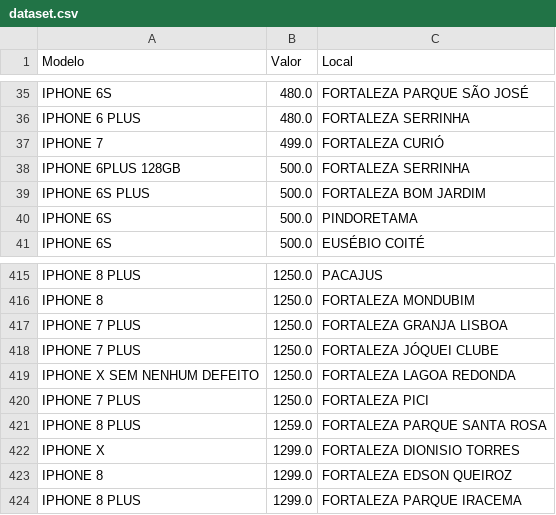
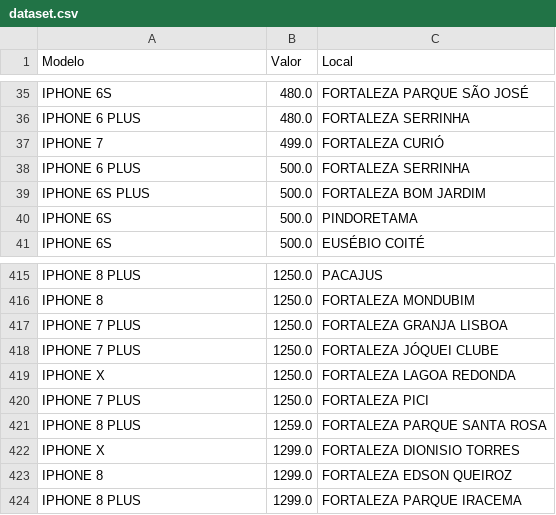
Before and after one commit to jvmoura/Introducao-Ciencia-de-Dados, a CSV file: dataset.csv, drawn as a sheet; only a part is shown, gaps mark what is left out.

Commit message:
Update dataset.csv

```diff
--- a/dataset.csv
+++ b/dataset.csv
@@ -37,3 +37,3 @@ IPHONE 6 PLUS,480.0,FORTALEZA SERRINHA
 IPHONE 7,499.0,FORTALEZA CURIÓ
-IPHONE 6PLUS 128GB ,500.0,FORTALEZA SERRINHA
+IPHONE 6 PLUS,500.0,FORTALEZA SERRINHA
 IPHONE 6S PLUS,500.0,FORTALEZA BOM JARDIM
@@ -418,3 +418,3 @@ IPHONE 7 PLUS,1250.0,FORTALEZA GRANJA LISBOA
 IPHONE 7 PLUS,1250.0,FORTALEZA JÓQUEI CLUBE
-IPHONE X SEM NENHUM DEFEITO ,1250.0,FORTALEZA LAGOA REDONDA
+IPHONE X,1250.0,FORTALEZA LAGOA REDONDA
 IPHONE 7 PLUS,1250.0,FORTALEZA PICI
```
